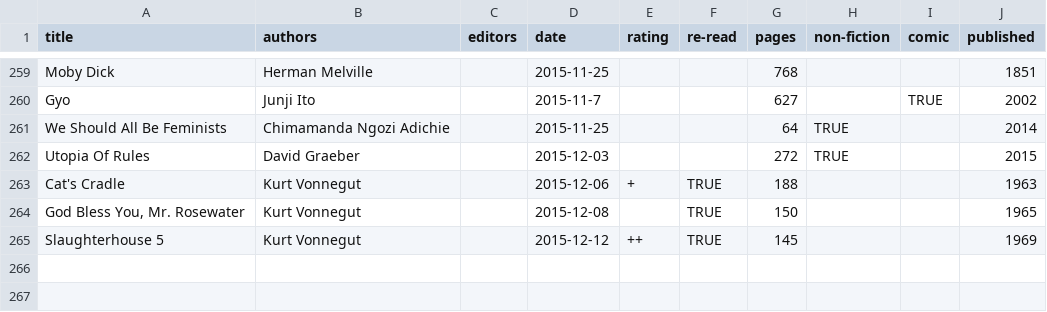
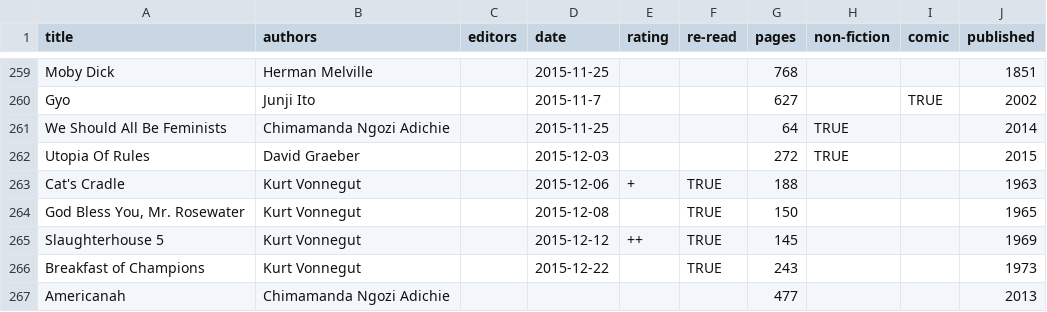
Before and after one commit to tomgp/tomgp.github.io, a CSV file: data/books.csv, drawn as a sheet; only a part is shown, gaps mark what is left out.

Commit message:
data

```diff
--- a/data/books.csv
+++ b/data/books.csv
@@ -265 +265,3 @@ Cat's Cradle,Kurt Vonnegut,,2015-12-06,+,TRUE,188,,,1963
 Slaughterhouse 5,Kurt Vonnegut,,2015-12-12,++,TRUE,145,,,1969
+Breakfast of Champions,Kurt Vonnegut,,2015-12-22,,TRUE,243,,,1973
+Americanah,Chimamanda Ngozi Adichie,,,,,477,,,2013
```
